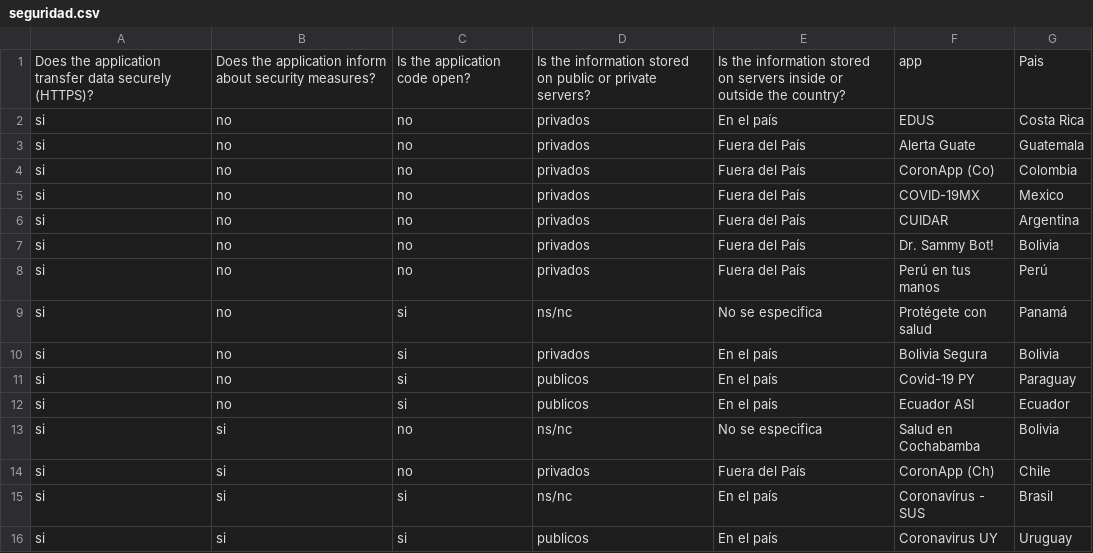
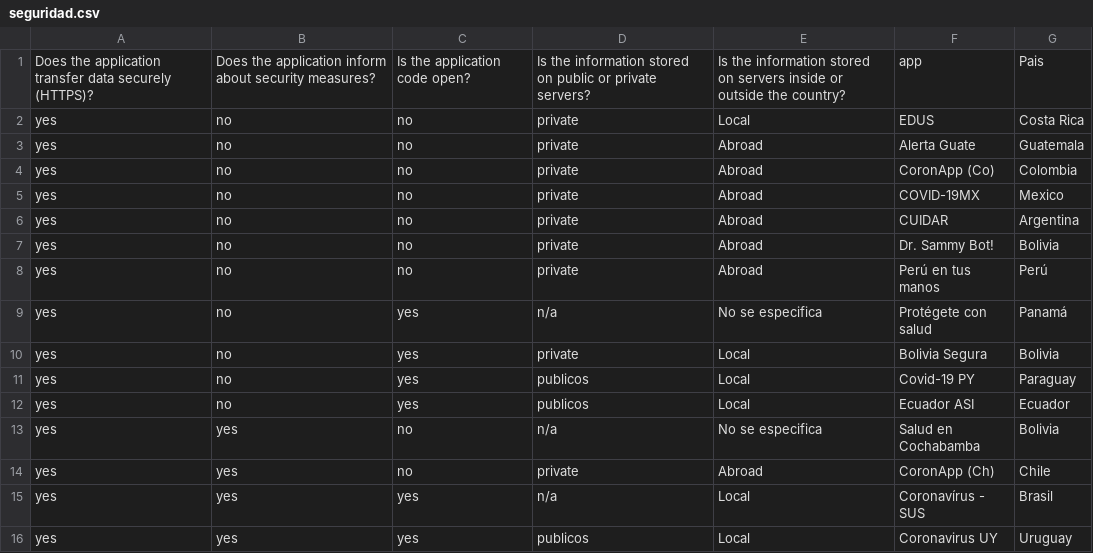
Before and after one commit to TEDICpy/covidAlSur, a CSV file: en/seguridad.csv, drawn as a sheet.

```diff
--- a/en/seguridad.csv
+++ b/en/seguridad.csv
@@ -1,16 +1,16 @@
 Does the application transfer data securely (HTTPS)?,Does the application inform about security measures?,Is the application code open?,Is the information stored on public or private servers?,Is the information stored on servers inside or outside the country?,app,Pais
-si,no,no,privados,En el país,EDUS,Costa Rica
-si,no,no,privados,Fuera del País,Alerta Guate,Guatemala
-si,no,no,privados,Fuera del País,CoronApp (Co),Colombia
-si,no,no,privados,Fuera del País,COVID-19MX,Mexico
-si,no,no,privados,Fuera del País,CUIDAR,Argentina
-si,no,no,privados,Fuera del País,Dr. Sammy Bot!,Bolivia
-si,no,no,privados,Fuera del País,Perú en tus manos,Perú
-si,no,si,ns/nc,No se especifica,Protégete con salud,Panamá
-si,no,si,privados,En el país,Bolivia Segura,Bolivia
-si,no,si,publicos,En el país,Covid-19 PY,Paraguay
-si,no,si,publicos,En el país,Ecuador ASI,Ecuador
-si,si,no,ns/nc,No se especifica,Salud en Cochabamba,Bolivia
-si,si,no,privados,Fuera del País,CoronApp (Ch),Chile
-si,si,si,ns/nc,En el país,Coronavírus - SUS,Brasil
-si,si,si,publicos,En el país,Coronavirus UY,Uruguay
+yes,no,no,private,Local,EDUS,Costa Rica
+yes,no,no,private,Abroad,Alerta Guate,Guatemala
+yes,no,no,private,Abroad,CoronApp (Co),Colombia
+yes,no,no,private,Abroad,COVID-19MX,Mexico
+yes,no,no,private,Abroad,CUIDAR,Argentina
+yes,no,no,private,Abroad,Dr. Sammy Bot!,Bolivia
+yes,no,no,private,Abroad,Perú en tus manos,Perú
+yes,no,yes,n/a,No se especifica,Protégete con salud,Panamá
+yes,no,yes,private,Local,Bolivia Segura,Bolivia
+yes,no,yes,publicos,Local,Covid-19 PY,Paraguay
+yes,no,yes,publicos,Local,Ecuador ASI,Ecuador
+yes,yes,no,n/a,No se especifica,Salud en Cochabamba,Bolivia
+yes,yes,no,private,Abroad,CoronApp (Ch),Chile
+yes,yes,yes,n/a,Local,Coronavírus - SUS,Brasil
+yes,yes,yes,publicos,Local,Coronavirus UY,Uruguay
```
Also changed, not shown: en/paises.csv, 10 other files.
